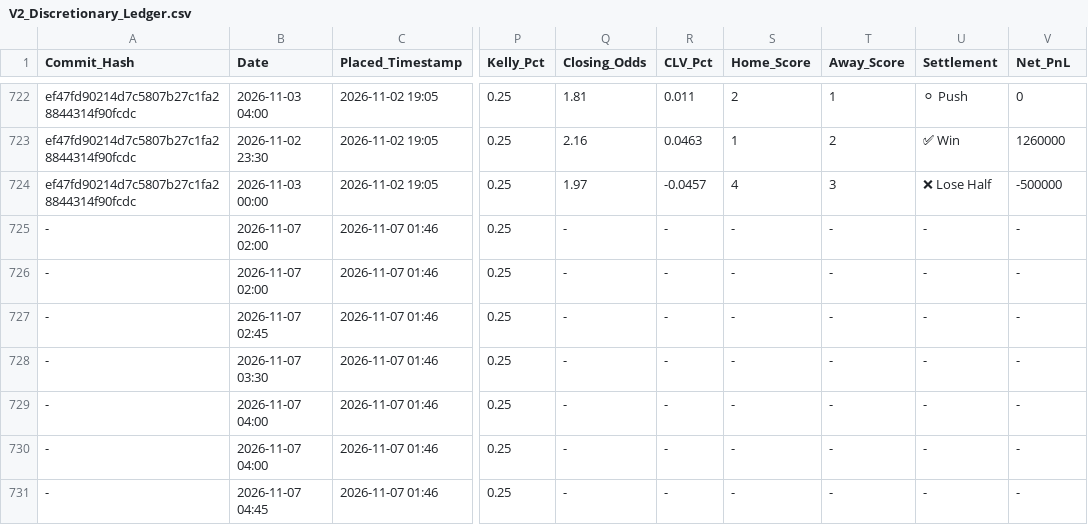
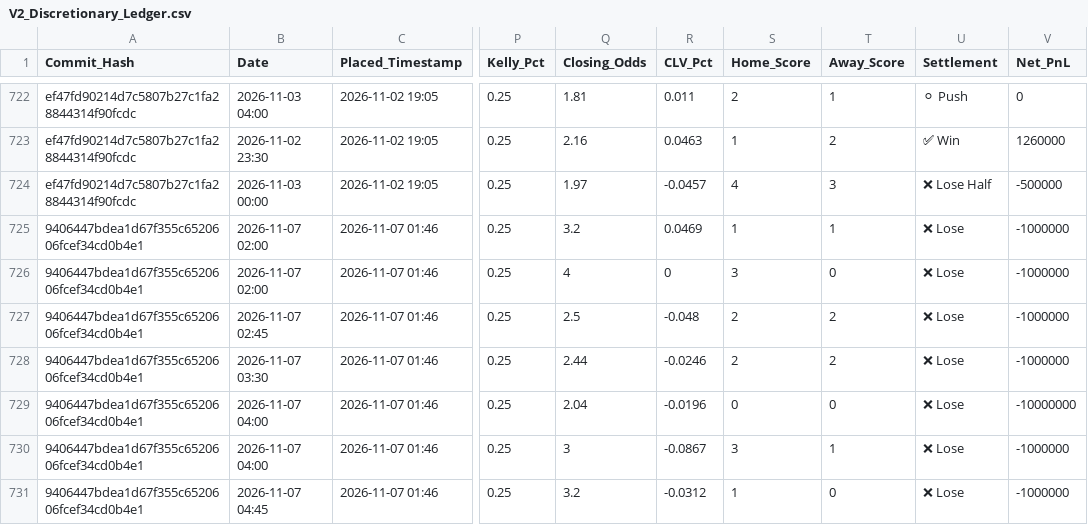
Before and after one commit to ethan-0625/MCO-Sports-Alpha-Research, a CSV file: V2_Discretionary_Ledger.csv, drawn as a sheet; only a part is shown, gaps mark what is left out; the diff covers the shown part only; the diff names each change by its address in the sheet, - before the commit and + after, or states it on an @@ line.

Commit message:
Update V2_Discretionary_Ledger.csv

```diff
--- a/V2_Discretionary_Ledger.csv
+++ b/V2_Discretionary_Ledger.csv
-A725:A731 (Commit_Hash): -
+A725:A731 (Commit_Hash): 9406447bdea1d67f355c6520606fcef34cd0b4e1
-Q725 (Closing_Odds): -
+Q725 (Closing_Odds): 3.2
-R725 (CLV_Pct): -
+R725 (CLV_Pct): 0.0469
-S725 (Home_Score): -
+S725 (Home_Score): 1
-T725 (Away_Score): -
+T725 (Away_Score): 1
-U725:U731 (Settlement): -
+U725:U731 (Settlement): ❌ Lose
-V725:V728 (Net_PnL): -
+V725:V728 (Net_PnL): -1000000
-Q726 (Closing_Odds): -
+Q726 (Closing_Odds): 4
-R726 (CLV_Pct): -
+R726 (CLV_Pct): 0
-S726 (Home_Score): -
+S726 (Home_Score): 3
-T726 (Away_Score): -
+T726 (Away_Score): 0
-Q727 (Closing_Odds): -
+Q727 (Closing_Odds): 2.5
-R727 (CLV_Pct): -
+R727 (CLV_Pct): -0.048
-S727:S728 (Home_Score): -
+S727:S728 (Home_Score): 2
-T727:T728 (Away_Score): -
+T727:T728 (Away_Score): 2
-Q728 (Closing_Odds): -
+Q728 (Closing_Odds): 2.44
-R728 (CLV_Pct): -
+R728 (CLV_Pct): -0.0246
-Q729 (Closing_Odds): -
+Q729 (Closing_Odds): 2.04
-R729 (CLV_Pct): -
+R729 (CLV_Pct): -0.0196
-S729 (Home_Score): -
+S729 (Home_Score): 0
-T729 (Away_Score): -
+T729 (Away_Score): 0
-V729 (Net_PnL): -
+V729 (Net_PnL): -10000000
-Q730 (Closing_Odds): -
+Q730 (Closing_Odds): 3
-R730 (CLV_Pct): -
+R730 (CLV_Pct): -0.0867
-S730 (Home_Score): -
+S730 (Home_Score): 3
-T730 (Away_Score): -
+T730 (Away_Score): 1
-V730:V731 (Net_PnL): -
+V730:V731 (Net_PnL): -1000000
-Q731 (Closing_Odds): -
+Q731 (Closing_Odds): 3.2
-R731 (CLV_Pct): -
+R731 (CLV_Pct): -0.0312
-S731 (Home_Score): -
+S731 (Home_Score): 1
-T731 (Away_Score): -
+T731 (Away_Score): 0
```
Also changed, not shown: 7 edited cells elsewhere in this file.
